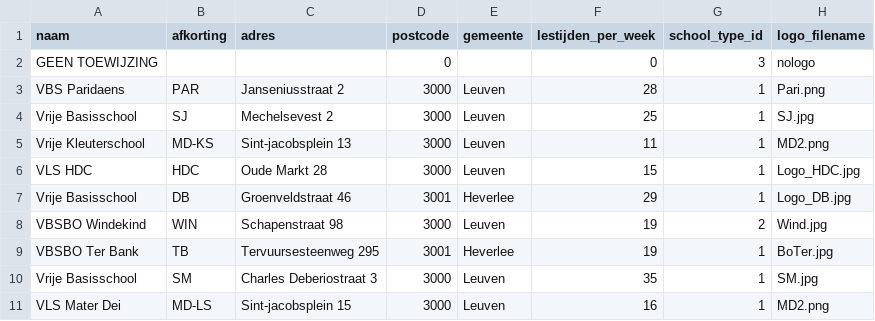
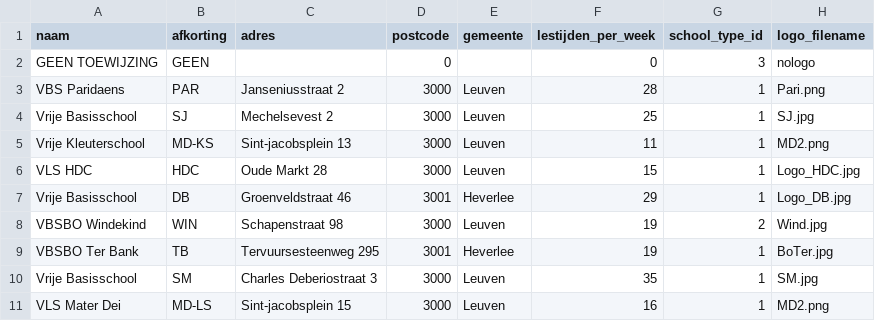
Before and after one commit to dgrootem/lpf, a CSV file: database/seeds/csvs/schools.csv, drawn as a sheet.

```diff
--- a/database/seeds/csvs/schools.csv
+++ b/database/seeds/csvs/schools.csv
@@ -1,3 +1,3 @@
 naam,afkorting,adres,postcode,gemeente,lestijden_per_week,school_type_id,logo_filename
-GEEN TOEWIJZING," "," ",0," ",0 ,3,"nologo"
+GEEN TOEWIJZING,GEEN," ",0," ",0 ,3,"nologo"
 VBS Paridaens,PAR,Janseniusstraat 2,3000,Leuven,28,1,Pari.png
```
Also changed, not shown: 11 other files.
